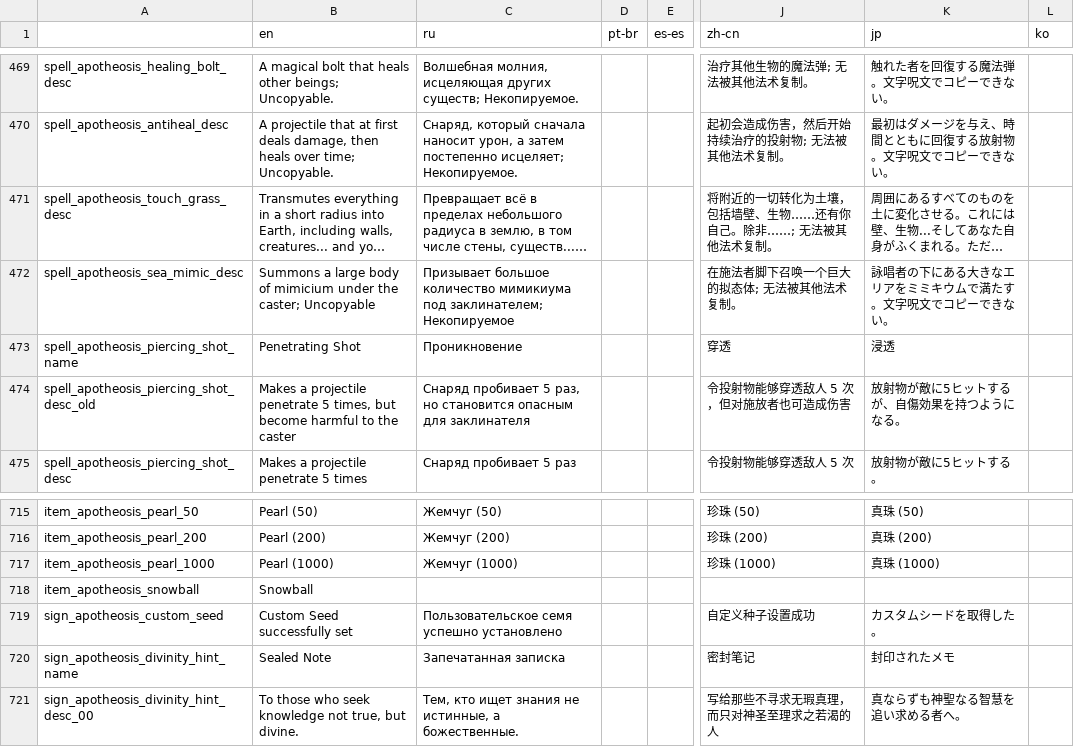
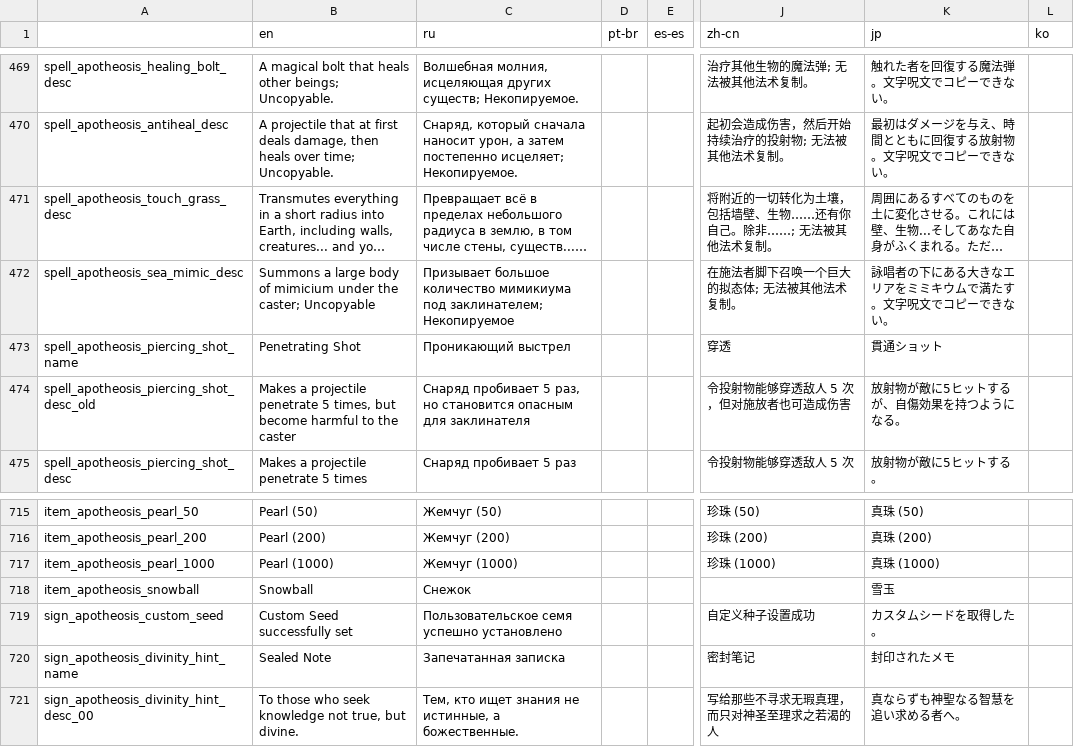
Before and after one commit to Conga0/Apotheosis, a CSV file: translations.csv, drawn as a sheet; only a part is shown, gaps mark what is left out; long unchanged cells end in …; the diff covers the shown part only; the diff names each change by its address in the sheet, - before the commit and + after, or states it on an @@ line.

```diff
--- a/translations.csv
+++ b/translations.csv
-C473 (ru): Проникновение
+C473 (ru): Проникающий выстрел
-K473 (jp): 浸透
+K473 (jp): 貫通ショット
-C718 (ru): (empty)
+C718 (ru): Снежок
-K718 (jp): (empty)
+K718 (jp): 雪玉
```
Also changed, not shown: 26 edited cells elsewhere in this file, 7 other files.
